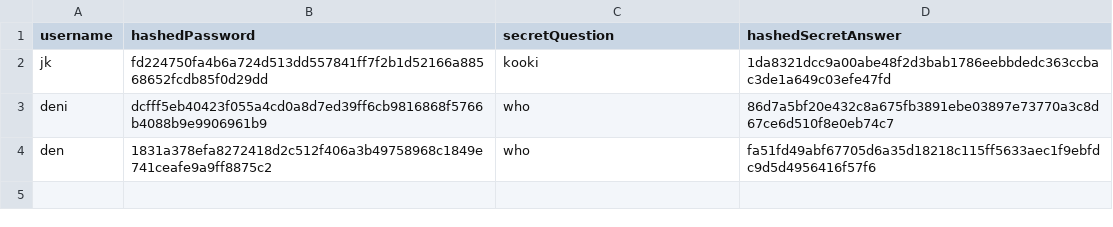
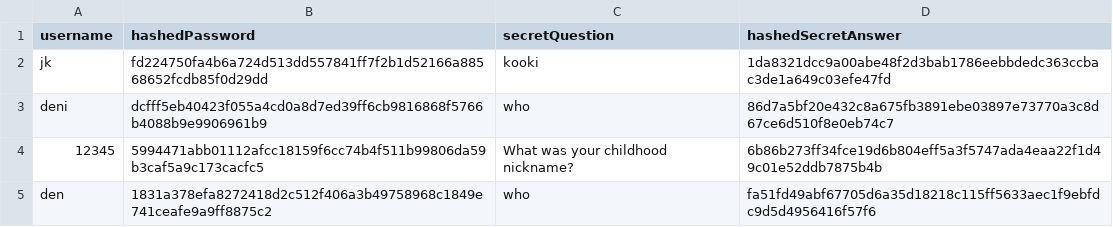
Before and after one commit to final-project-integration/final-project, a CSV file: auth_data.csv, drawn as a sheet.

```diff
--- a/auth_data.csv
+++ b/auth_data.csv
@@ -3,2 +3,3 @@ jk,fd224750fa4b6a724d513dd557841ff7f2b1d52166a88568652fcdb85f0d29dd,kooki,1da832
 deni,dcfff5eb40423f055a4cd0a8d7ed39ff6cb9816868f5766b4088b9e9906961b9,who,86d7a5bf20e432c8a675fb3891ebe03897e73770a3c8d67ce6d510f8e0eb74c7
+12345,5994471abb01112afcc18159f6cc74b4f511b99806da59b3caf5a9c173cacfc5,What was your childhood nickname?,6b86b273ff34fce19d6b804eff5a3f5747ada4eaa22f1d49c01e52ddb7875b4b
 den,1831a378efa8272418d2c512f406a3b49758968c1849e741ceafe9a9ff8875c2,who,fa51fd49abf67705d6a35d18218c115ff5633aec1f9ebfdc9d5d4956416f57f6
```
Also changed, not shown: 1 other file.
